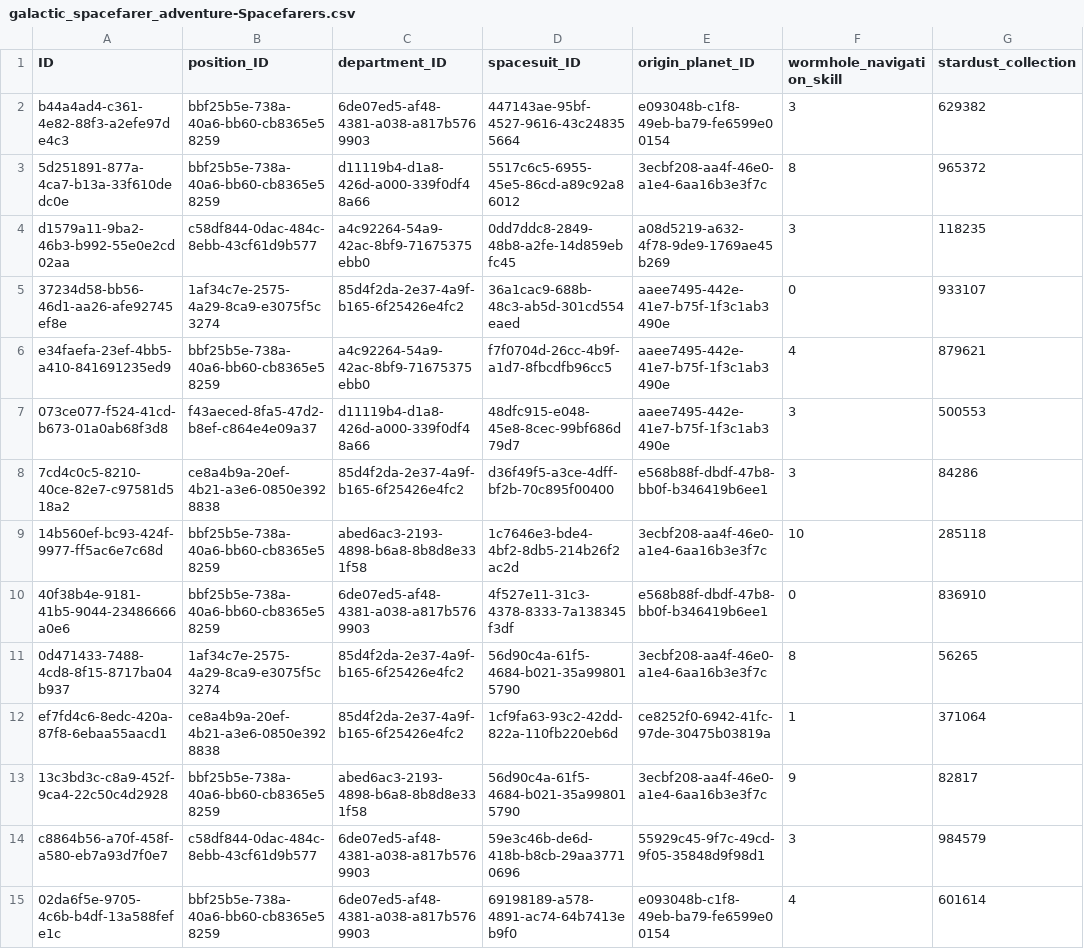
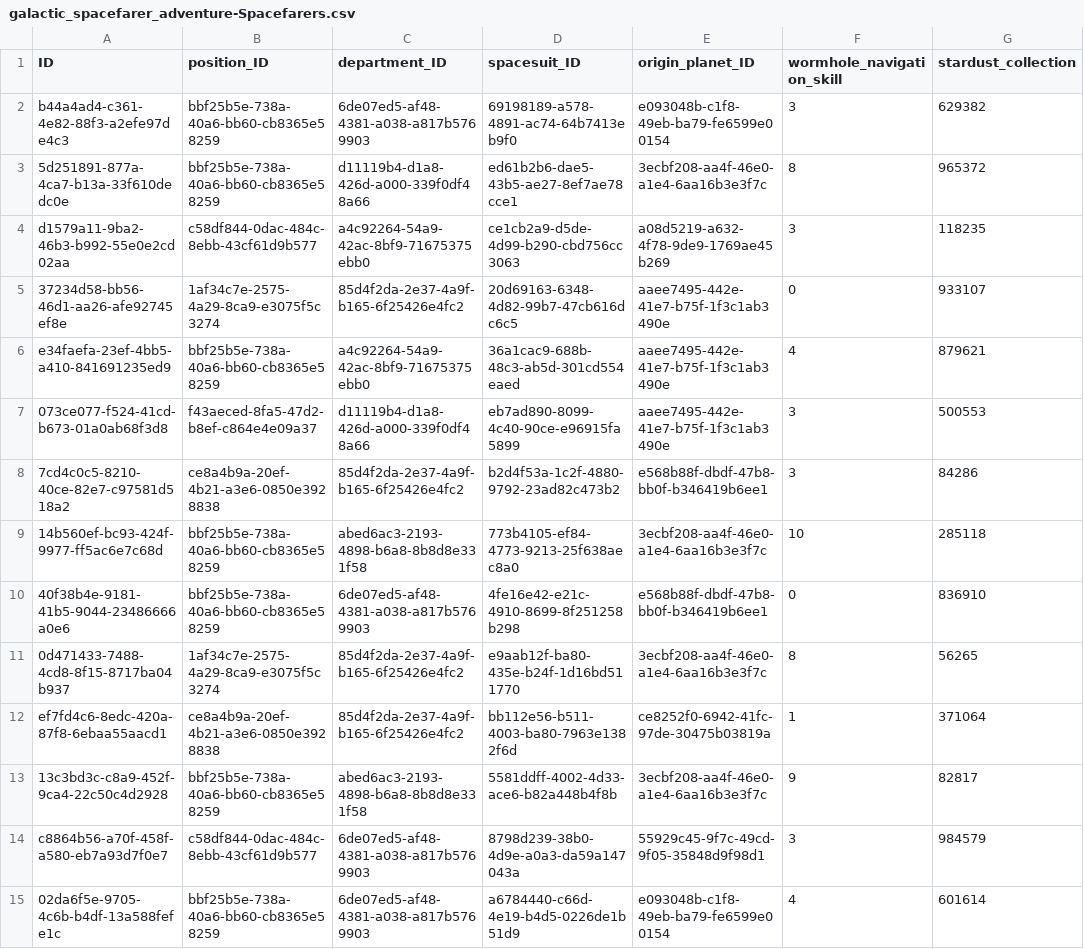
Before and after one commit to fepu08/galactic-spacefarer-adventure, a CSV file: db/data/galactic_spacefarer_adventure-Spacefarers.csv, drawn as a sheet; only a part is shown; the diff covers the shown part only; the diff names each change by its address in the sheet, - before the commit and + after, or states it on an @@ line.

Commit message:
assign different spacesuits to spacefarers in mock data

```diff
--- a/db/data/galactic_spacefarer_adventure-Spacefarers.csv
+++ b/db/data/galactic_spacefarer_adventure-Spacefarers.csv
-D2 (spacesuit_ID): 447143ae-95bf-4527-9616-43c248355664
+D2 (spacesuit_ID): 69198189-a578-4891-ac74-64b7413eb9f0
-D3 (spacesuit_ID): 5517c6c5-6955-45e5-86cd-a89c92a86012
+D3 (spacesuit_ID): ed61b2b6-dae5-43b5-ae27-8ef7ae78cce1
-D4 (spacesuit_ID): 0dd7ddc8-2849-48b8-a2fe-14d859ebfc45
+D4 (spacesuit_ID): ce1cb2a9-d5de-4d99-b290-cbd756cc3063
-D5 (spacesuit_ID): 36a1cac9-688b-48c3-ab5d-301cd554eaed
+D5 (spacesuit_ID): 20d69163-6348-4d82-99b7-47cb616dc6c5
-D6 (spacesuit_ID): f7f0704d-26cc-4b9f-a1d7-8fbcdfb96cc5
+D6 (spacesuit_ID): 36a1cac9-688b-48c3-ab5d-301cd554eaed
-D7 (spacesuit_ID): 48dfc915-e048-45e8-8cec-99bf686d79d7
+D7 (spacesuit_ID): eb7ad890-8099-4c40-90ce-e96915fa5899
-D8 (spacesuit_ID): d36f49f5-a3ce-4dff-bf2b-70c895f00400
+D8 (spacesuit_ID): b2d4f53a-1c2f-4880-9792-23ad82c473b2
-D9 (spacesuit_ID): 1c7646e3-bde4-4bf2-8db5-214b26f2ac2d
+D9 (spacesuit_ID): 773b4105-ef84-4773-9213-25f638aec8a0
-D10 (spacesuit_ID): 4f527e11-31c3-4378-8333-7a138345f3df
+D10 (spacesuit_ID): 4fe16e42-e21c-4910-8699-8f251258b298
-D11 (spacesuit_ID): 56d90c4a-61f5-4684-b021-35a998015790
+D11 (spacesuit_ID): e9aab12f-ba80-435e-b24f-1d16bd511770
-D12 (spacesuit_ID): 1cf9fa63-93c2-42dd-822a-110fb220eb6d
+D12 (spacesuit_ID): bb112e56-b511-4003-ba80-7963e1382f6d
-D13 (spacesuit_ID): 56d90c4a-61f5-4684-b021-35a998015790
+D13 (spacesuit_ID): 5581ddff-4002-4d33-ace6-b82a448b4f8b
-D14 (spacesuit_ID): 59e3c46b-de6d-418b-b8cb-29aa37710696
+D14 (spacesuit_ID): 8798d239-38b0-4d9e-a0a3-da59a147043a
-D15 (spacesuit_ID): 69198189-a578-4891-ac74-64b7413eb9f0
+D15 (spacesuit_ID): a6784440-c66d-4e19-b4d5-0226de1b51d9
```
Also changed, not shown: 46 edited cells elsewhere in this file, 1 other file.
